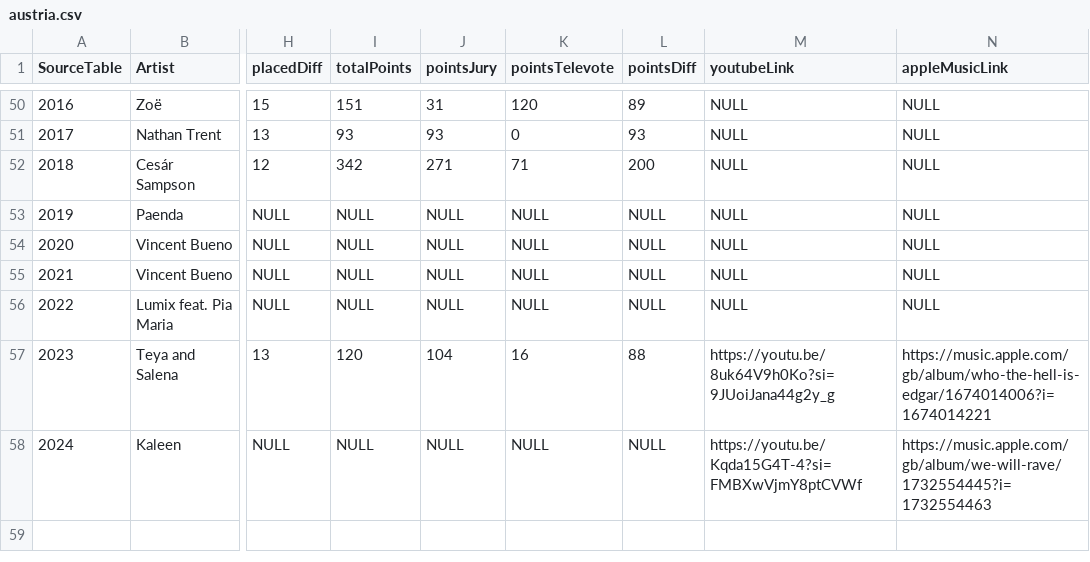
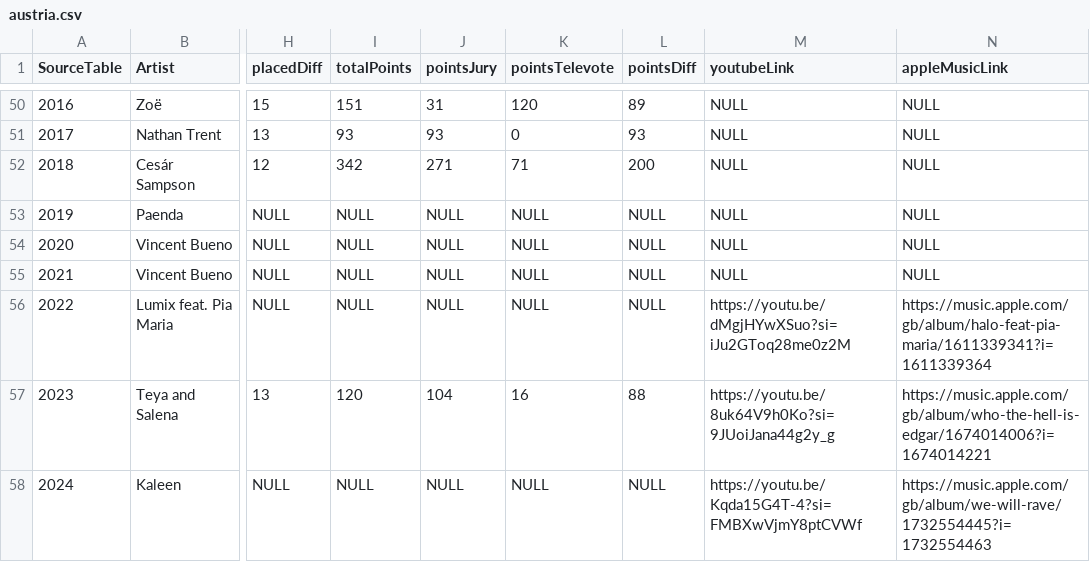
Before and after one commit to dannisteele/Eurovision-allocator, a CSV file: Set_Lists/CSV/austria.csv, drawn as a sheet; only a part is shown, gaps mark what is left out; the diff names each change by its address in the sheet, - before the commit and + after, or states it on an @@ line.

```diff
--- a/Set_Lists/CSV/austria.csv
+++ b/Set_Lists/CSV/austria.csv
-M56 (youtubeLink): NULL
+M56 (youtubeLink): https://youtu.be/dMgjHYwXSuo?si=iJu2GToq28me0z2M
-N56 (appleMusicLink): NULL
+N56 (appleMusicLink): https://music.apple.com/gb/album/halo-feat-pia-maria/1611339341?i=1611339364
```
Also changed, not shown: Set_Lists/CSV/2022.csv, Set_Lists/CSV/croatia.csv, 39 other files.
